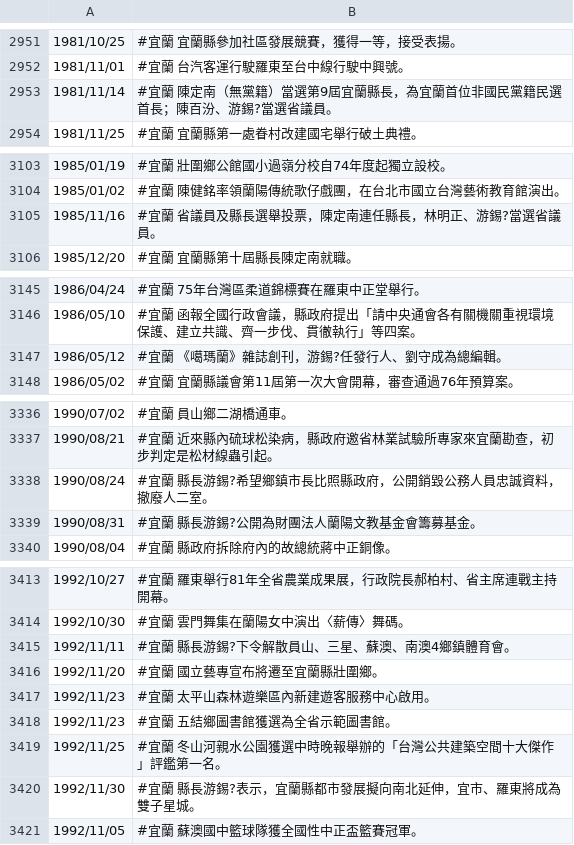
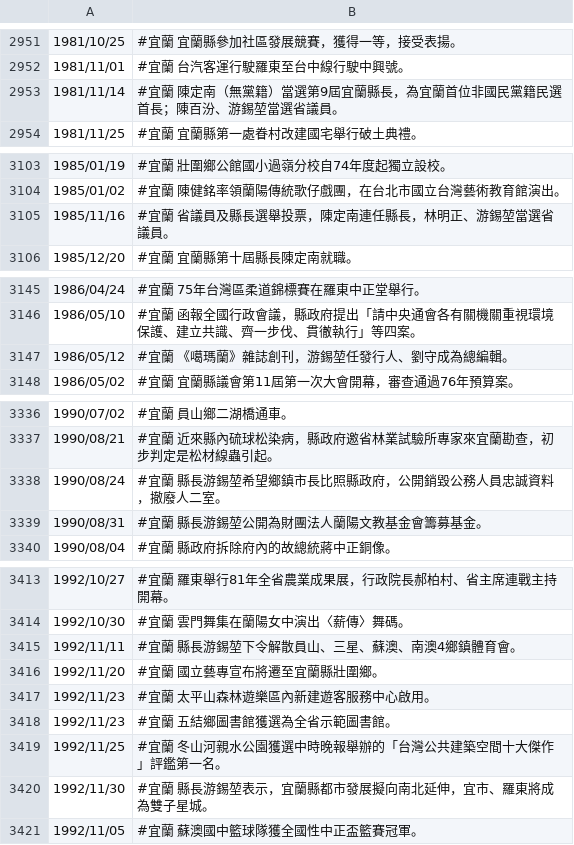
Before and after one commit to gugod/today-in-taiwan-history-bot, a TSV file: data/daily-yilan.tsv, drawn as a sheet; only a part is shown, gaps mark what is left out; the diff covers the shown part only.

Commit message:
were you in big5 ?

```diff
--- a/data/daily-yilan.tsv
+++ b/data/daily-yilan.tsv
@@ -2952,3 +2952,3 @@
 1981/11/01	#宜蘭 台汽客運行駛羅東至台中線行駛中興號。
-1981/11/14	#宜蘭 陳定南（無黨籍）當選第9屆宜蘭縣長，為宜蘭首位非國民黨籍民選首長；陳百汾、游錫?當選省議員。
+1981/11/14	#宜蘭 陳定南（無黨籍）當選第9屆宜蘭縣長，為宜蘭首位非國民黨籍民選首長；陳百汾、游錫堃當選省議員。
 1981/11/25	#宜蘭 宜蘭縣第一處眷村改建國宅舉行破土典禮。
@@ -3104,3 +3104,3 @@
 1985/01/02	#宜蘭 陳健銘率領蘭陽傳統歌仔戲團，在台北市國立台灣藝術教育館演出。
-1985/11/16	#宜蘭 省議員及縣長選舉投票，陳定南連任縣長，林明正、游錫?當選省議員。
+1985/11/16	#宜蘭 省議員及縣長選舉投票，陳定南連任縣長，林明正、游錫堃當選省議員。
 1985/12/20	#宜蘭 宜蘭縣第十屆縣長陳定南就職。
@@ -3146,3 +3146,3 @@
 1986/05/10	#宜蘭 函報全國行政會議，縣政府提出「請中央通會各有關機關重視環境保護、建立共識、齊一步伐、貫徹執行」等四案。
-1986/05/12	#宜蘭 《噶瑪蘭》雜誌創刊，游錫?任發行人、劉守成為總編輯。
+1986/05/12	#宜蘭 《噶瑪蘭》雜誌創刊，游錫堃任發行人、劉守成為總編輯。
 1986/05/02	#宜蘭 宜蘭縣議會第11屆第一次大會開幕，審查通過76年預算案。
@@ -3337,4 +3337,4 @@
 1990/08/21	#宜蘭 近來縣內硫球松染病，縣政府邀省林業試驗所專家來宜蘭勘查，初步判定是松材線蟲引起。
-1990/08/24	#宜蘭 縣長游錫?希望鄉鎮市長比照縣政府，公開銷毀公務人員忠誠資料，撤廢人二室。
-1990/08/31	#宜蘭 縣長游錫?公開為財團法人蘭陽文教基金會籌募基金。
+1990/08/24	#宜蘭 縣長游錫堃希望鄉鎮市長比照縣政府，公開銷毀公務人員忠誠資料，撤廢人二室。
+1990/08/31	#宜蘭 縣長游錫堃公開為財團法人蘭陽文教基金會籌募基金。
 1990/08/04	#宜蘭 縣政府拆除府內的故總統蔣中正銅像。
@@ -3414,3 +3414,3 @@
 1992/10/30	#宜蘭 雲門舞集在蘭陽女中演出〈薪傳〉舞碼。
-1992/11/11	#宜蘭 縣長游錫?下令解散員山、三星、蘇澳、南澳4鄉鎮體育會。
+1992/11/11	#宜蘭 縣長游錫堃下令解散員山、三星、蘇澳、南澳4鄉鎮體育會。
 1992/11/20	#宜蘭 國立藝專宣布將遷至宜蘭縣壯圍鄉。
@@ -3419,3 +3419,3 @@
 1992/11/25	#宜蘭 冬山河親水公園獲選中時晚報舉辦的「台灣公共建築空間十大傑作」評鑑第一名。
-1992/11/30	#宜蘭 縣長游錫?表示，宜蘭縣都市發展擬向南北延伸，宜市、羅東將成為雙子星城。
+1992/11/30	#宜蘭 縣長游錫堃表示，宜蘭縣都市發展擬向南北延伸，宜市、羅東將成為雙子星城。
 1992/11/05	#宜蘭 蘇澳國中籃球隊獲全國性中正盃籃賽冠軍。
```
Also changed, not shown: 36 edited cells elsewhere in this file.
